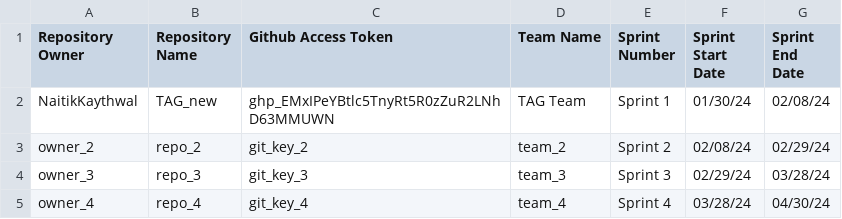
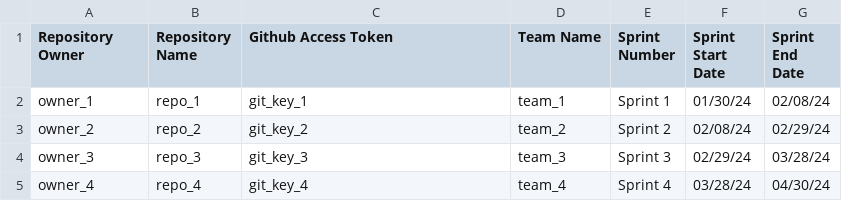
Before and after one commit to uofm-capstone/fall2025_checkmate, a CSV file: Github Info.csv, drawn as a sheet; removed rows and columns are numbered as before the commit, all else as after; the diff names each change by its address in the sheet, - before the commit and + after, or states it on an @@ line.

```diff
--- a/Github Info.csv
+++ b/Github Info.csv
-row 2: NaitikKaythwal | TAG_new | 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 | TAG Team | Sprint 1 | 01/30/24 | 02/08/24
+row 2: owner_1 | repo_1 | git_key_1 | team_1 | Sprint 1 | 01/30/24 | 02/08/24
```
Also changed, not shown: 2 other files.
